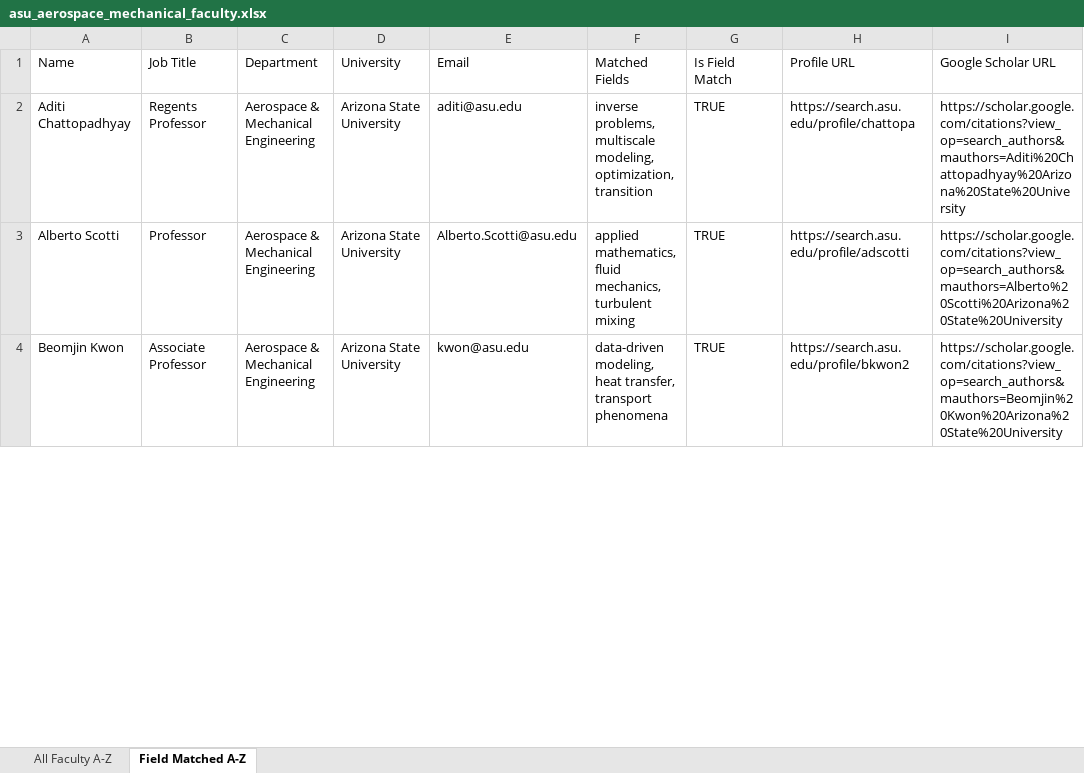
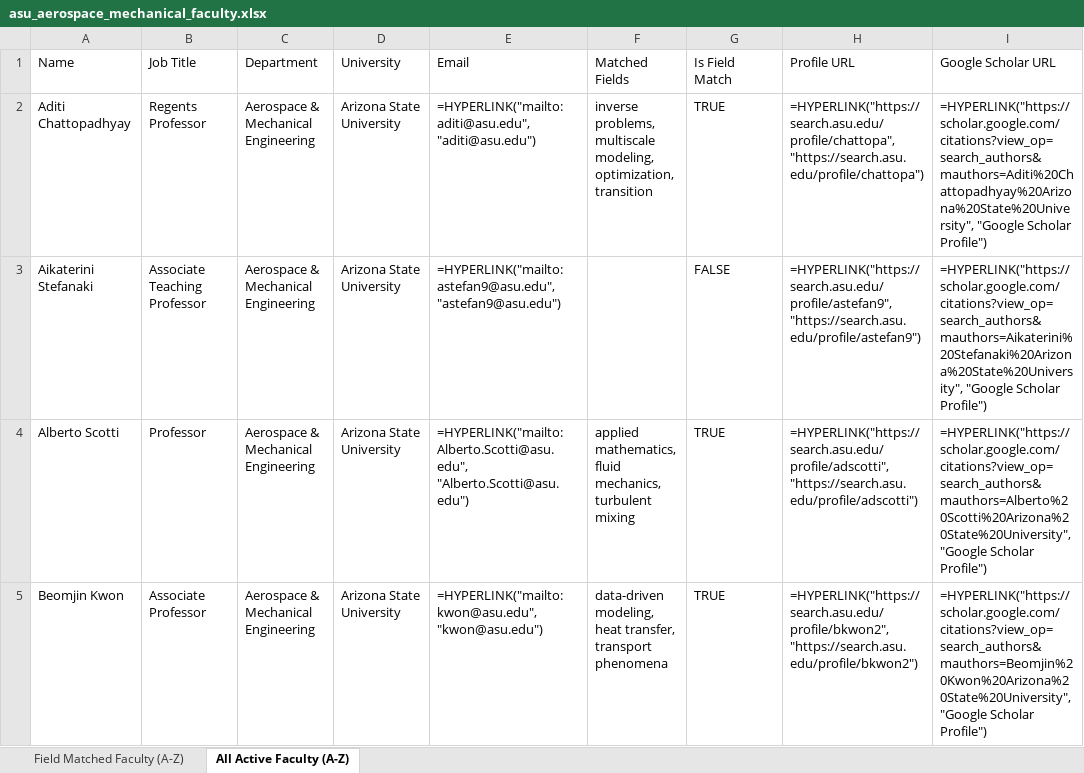
Before and after one commit to ksv-ai/findprofs, an Excel workbook: universities_wise/arizona_state_university/asu_aerospace_mechanical_faculty.xlsx, sheet All Active Faculty (A-Z), drawn as a sheet; only a part is shown; values as stored, in another font and other column widths than the file's, no cell formats; formulas without a stored value are shown as written; addresses are those after the commit; the diff covers the shown part only; the diff names each change by its address in the sheet, - before the commit and + after, or states it on an @@ line.

Commit message:
feat: enhance Excel workbook with native HYPERLINK formulas, styled active links, and auto-adjusted columns

```diff
--- a/universities_wise/arizona_state_university/asu_aerospace_mechanical_faculty.xlsx (sheet All Active Faculty (A-Z))
+++ b/universities_wise/arizona_state_university/asu_aerospace_mechanical_faculty.xlsx (sheet All Active Faculty (A-Z))
-sheet tab: All Faculty A-Z
+sheet tab: Field Matched Faculty (A-Z)
-sheet tab: Field Matched A-Z
+sheet tab: All Active Faculty (A-Z)
-E2 (Email): aditi@asu.edu
+E2 (Email): =HYPERLINK("mailto:aditi@asu.edu", "aditi@asu.edu")
-H2 (Profile URL): https://search.asu.edu/profile/chattopa
+H2 (Profile URL): =HYPERLINK("https://search.asu.edu/profile/chattopa", "https://search.asu.edu/profile/chattopa")
-I2 (Google Scholar URL): https://scholar.google.com/citations?view_op=search_authors&mauthors=Aditi%20Chattopadhyay%20Arizona%20State%20University
+I2 (Google Scholar URL): =HYPERLINK("https://scholar.google.com/citations?view_op=search_authors&mauthors=Aditi%20Chattopadhyay%20Arizona%20State%20University", "Google Scholar Profile")
+row 3: Aikaterini Stefanaki | Associate Teaching Professor | Aerospace & Mechanical Engineering | Arizona State University | =HYPERLINK("mailto:astefan9@asu.edu", "astefan9@asu.edu") |  | FALSE | =HYPERLINK("https://search.asu.edu/profile/astefan9", "https://search.asu.edu/profile/astefan9") | =HYPERLINK("https://scholar.google.com/citations?view_op=search_authors&mauthors=Aikaterini%20Stefanaki%20Arizona%20State%20University", "Google Scholar Profile")
-E4 (Email): Alberto.Scotti@asu.edu
+E4 (Email): =HYPERLINK("mailto:Alberto.Scotti@asu.edu", "Alberto.Scotti@asu.edu")
-H4 (Profile URL): https://search.asu.edu/profile/adscotti
+H4 (Profile URL): =HYPERLINK("https://search.asu.edu/profile/adscotti", "https://search.asu.edu/profile/adscotti")
-I4 (Google Scholar URL): https://scholar.google.com/citations?view_op=search_authors&mauthors=Alberto%20Scotti%20Arizona%20State%20University
+I4 (Google Scholar URL): =HYPERLINK("https://scholar.google.com/citations?view_op=search_authors&mauthors=Alberto%20Scotti%20Arizona%20State%20University", "Google Scholar Profile")
-E5 (Email): kwon@asu.edu
+E5 (Email): =HYPERLINK("mailto:kwon@asu.edu", "kwon@asu.edu")
-H5 (Profile URL): https://search.asu.edu/profile/bkwon2
+H5 (Profile URL): =HYPERLINK("https://search.asu.edu/profile/bkwon2", "https://search.asu.edu/profile/bkwon2")
-I5 (Google Scholar URL): https://scholar.google.com/citations?view_op=search_authors&mauthors=Beomjin%20Kwon%20Arizona%20State%20University
+I5 (Google Scholar URL): =HYPERLINK("https://scholar.google.com/citations?view_op=search_authors&mauthors=Beomjin%20Kwon%20Arizona%20State%20University", "Google Scholar Profile")
```
Also changed, not shown: 22 added rows and 81 edited cells elsewhere in this sheet, sheet Field Matched Faculty (A-Z), cell formats, 2 other files.
